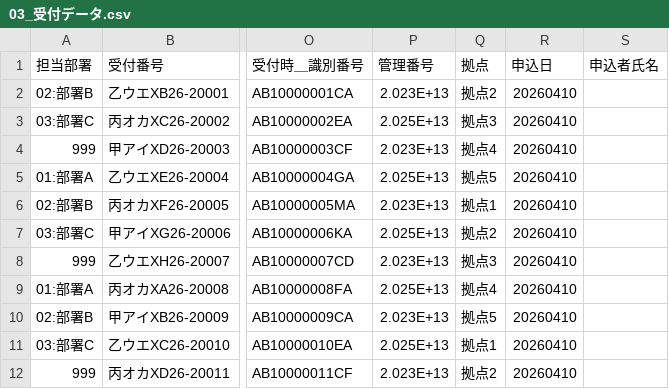
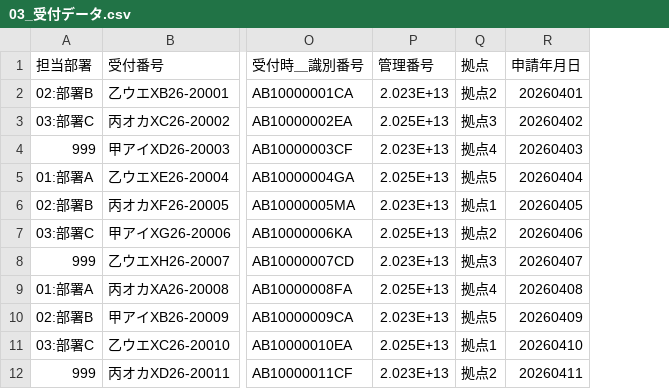
Before and after one commit to n-Sakana/kit-reader-data-viewer, a CSV file: v2用_20260918-0531/fixed/決済確認アプリ【試作版】/data/03_受付データ.csv, drawn as a sheet; only a part is shown, gaps mark what is left out; removed rows and columns are numbered as before the commit, all else as after; the diff names each change by its address in the sheet, - before the commit and + after, or states it on an @@ line.

```diff
--- a/v2用_20260918-0531/fixed/決済確認アプリ【試作版】/data/03_受付データ.csv
+++ b/v2用_20260918-0531/fixed/決済確認アプリ【試作版】/data/03_受付データ.csv
-column R (申込日), rows 2-12: all 20260410
-column S (申込者氏名), empty
+column R (申請年月日), rows 2-12: 20260401 | 20260402 | 20260403 | 20260404 | 20260405 | 20260406 | 20260407 | 20260408 | 20260409 | 20260410 | 20260411
```
Also changed, not shown: v2用_20260918-0531/dummy_out/03_受付データ.csv, 2 other files.
